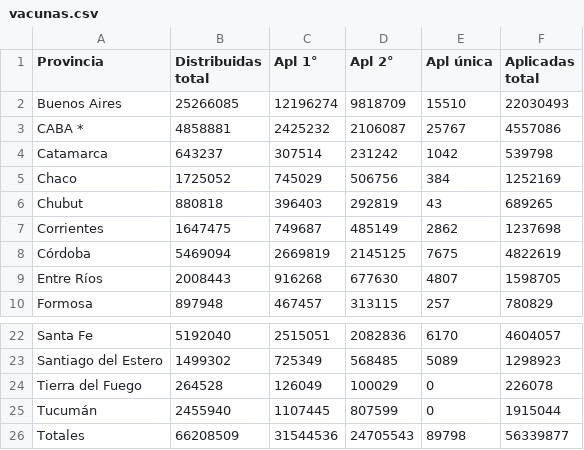
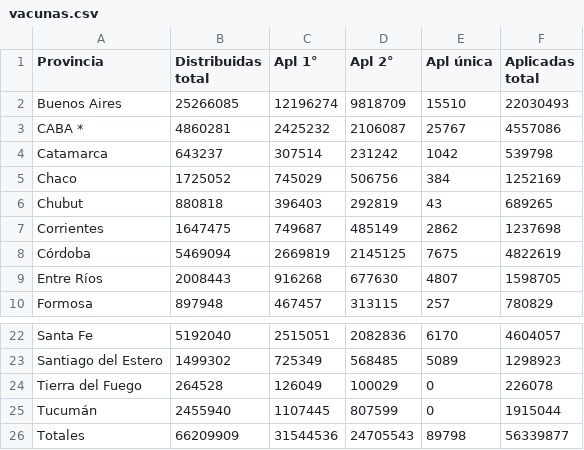
Before and after one commit to j-e-d/datosvacunas, a CSV file: vacunas.csv, drawn as a sheet; only a part is shown, gaps mark what is left out.

```diff
--- a/vacunas.csv
+++ b/vacunas.csv
@@ -2,3 +2,3 @@
 "Buenos Aires",25266085,12196274,9818709,15510,22030493
-"CABA *",4858881,2425232,2106087,25767,4557086
+"CABA *",4860281,2425232,2106087,25767,4557086
 "Catamarca",643237,307514,231242,1042,539798
@@ -25,2 +25,2 @@
 "Tucumán",2455940,1107445,807599,0,1915044
-"Totales",66208509,31544536,24705543,89798,56339877
+"Totales",66209909,31544536,24705543,89798,56339877
```
Also changed, not shown: 1 other file.
